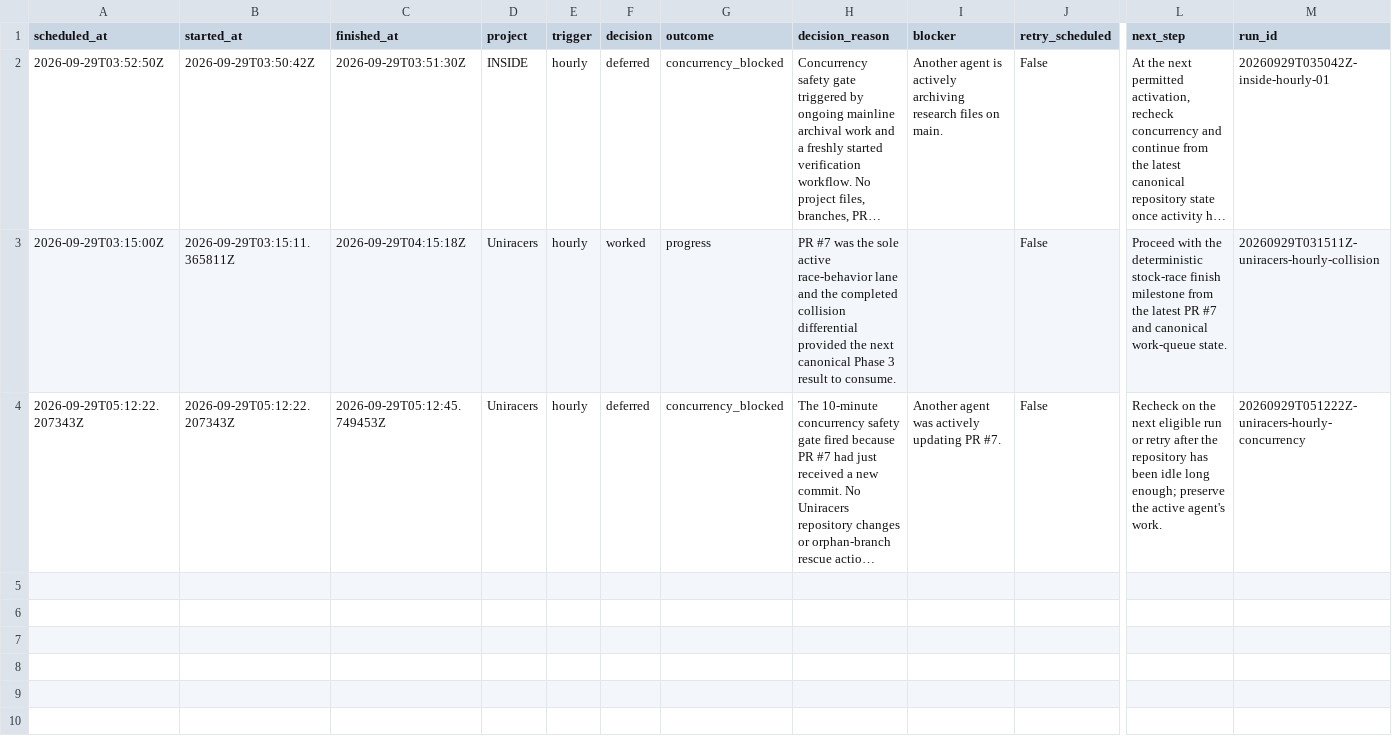
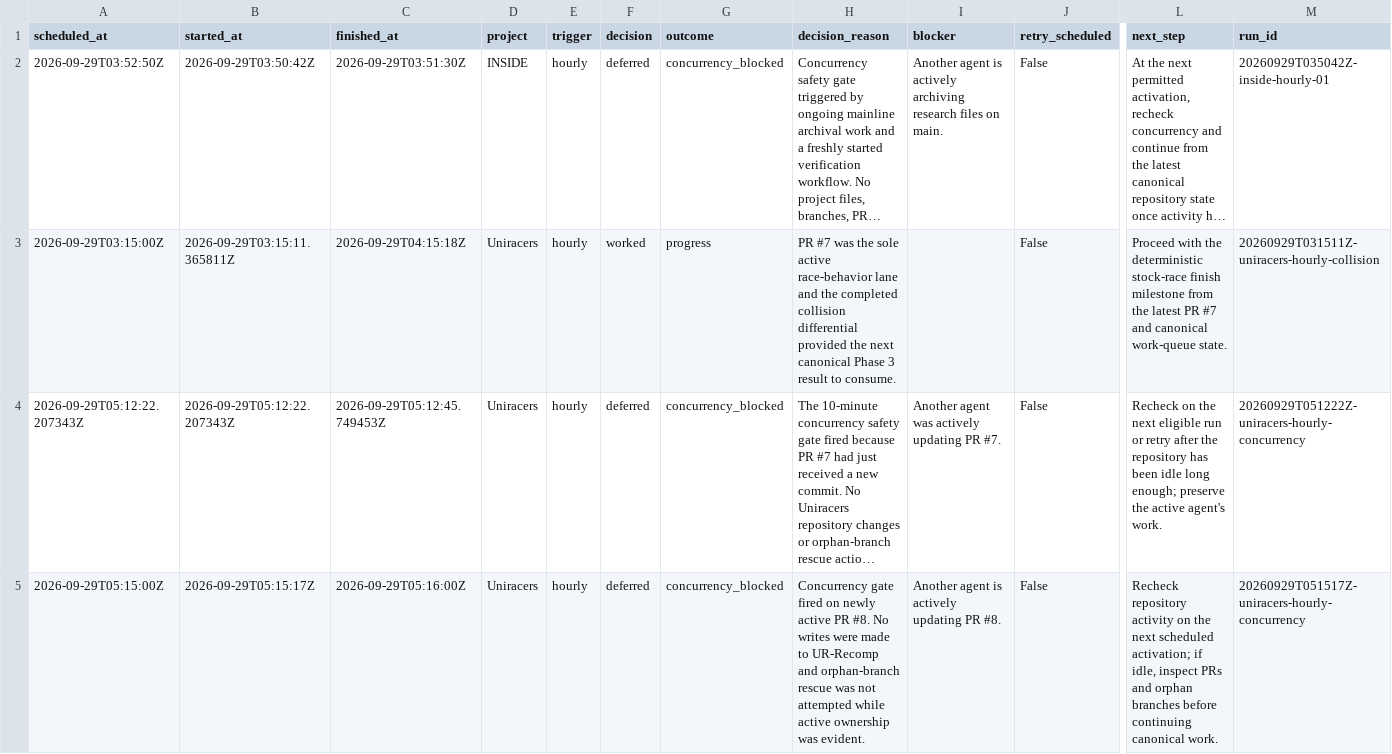
Before and after one commit to GBIDEVELOPMENT/general-purpose, a CSV file: reports/automation-runs.csv, drawn as a sheet; only a part is shown, gaps mark what is left out; long unchanged cells end in …; rows hold the shown columns only; the diff names each change by its address in the sheet, - before the commit and + after, or states it on an @@ line.

```diff
--- a/reports/automation-runs.csv
+++ b/reports/automation-runs.csv
+row 5: 2026-09-29T05:15:00Z | 2026-09-29T05:15:17Z | 2026-09-29T05:16:00Z | Uniracers | hourly | deferred | concurrency_blocked | Concurrency gate fired on newly active PR #8. No writes were made to UR-Recomp and orphan-branch rescue was not attempted while active ownership was evident. | Another agent is actively updating PR #8. | False | Recheck repository activity on the next scheduled activation; if idle, inspect PRs and orphan branches before continuing canonical work. | 20260929T051517Z-uniracers-hourly-concurrency
```
Also changed, not shown: 1 other file.
